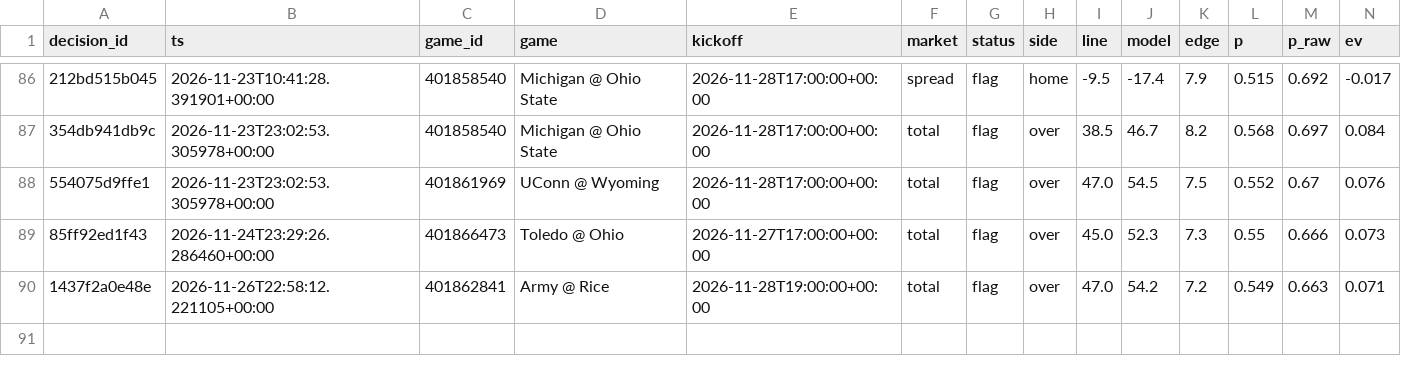
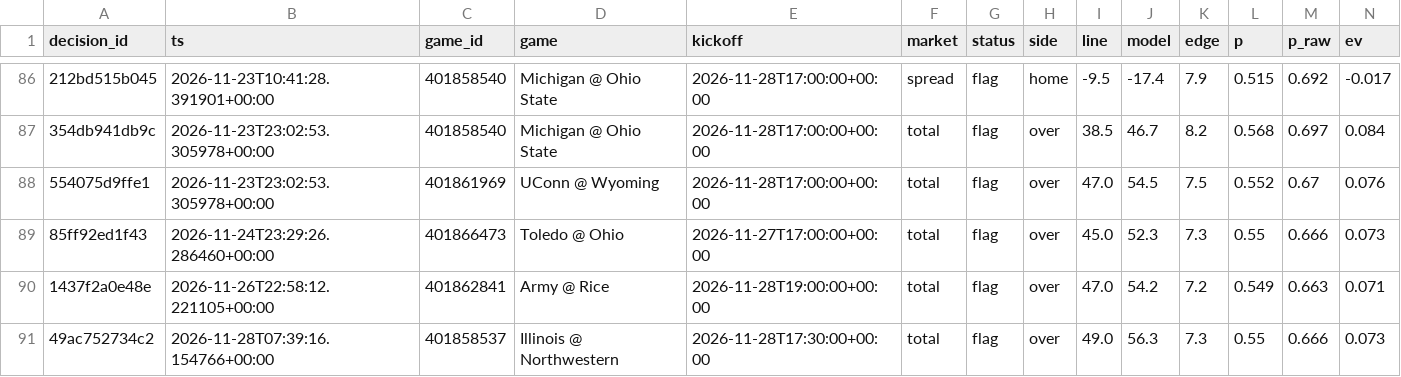
Before and after one commit to trojar1234/college-picks, a CSV file: docs/decisions.csv, drawn as a sheet; only a part is shown, gaps mark what is left out; rows hold the shown columns only; the diff names each change by its address in the sheet, - before the commit and + after, or states it on an @@ line.

```diff
--- a/docs/decisions.csv
+++ b/docs/decisions.csv
+row 91: 49ac752734c2 | 2026-11-28T07:39:16.154766+00:00 | 401858537 | Illinois @ Northwestern | 2026-11-28T17:30:00+00:00 | total | flag | over | 49.0 | 56.3 | 7.3 | 0.55 | 0.666 | 0.073
```
Also changed, not shown: data/decisions.csv, 17 other files.
